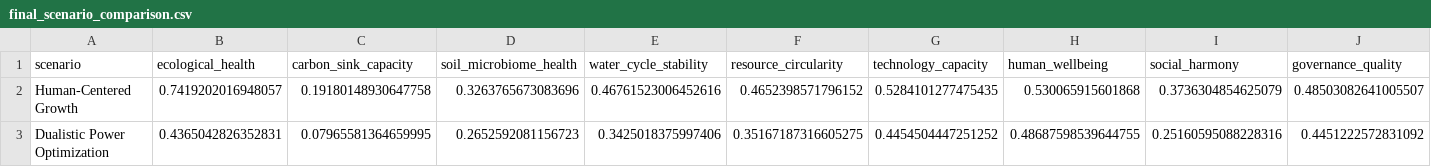
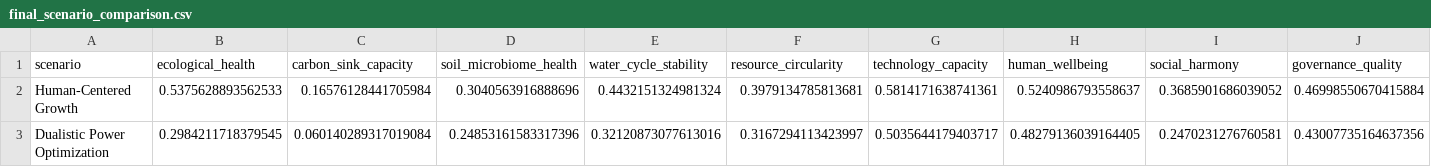
Before and after one commit to inchacomisho/ai-value-system-civilization-simulation, a CSV file: results/final_scenario_comparison.csv, drawn as a sheet; only a part is shown; the diff covers the shown part only; the diff names each change by its address in the sheet, - before the commit and + after, or states it on an @@ line.

```diff
--- a/results/final_scenario_comparison.csv
+++ b/results/final_scenario_comparison.csv
-B2 (ecological_health): 0.7419202016948057
+B2 (ecological_health): 0.5375628893562533
-C2 (carbon_sink_capacity): 0.19180148930647758
+C2 (carbon_sink_capacity): 0.16576128441705984
-D2 (soil_microbiome_health): 0.3263765673083696
+D2 (soil_microbiome_health): 0.3040563916888696
-E2 (water_cycle_stability): 0.46761523006452616
+E2 (water_cycle_stability): 0.4432151324981324
-F2 (resource_circularity): 0.4652398571796152
+F2 (resource_circularity): 0.3979134785813681
-G2 (technology_capacity): 0.5284101277475435
+G2 (technology_capacity): 0.5814171638741361
-H2 (human_wellbeing): 0.530065915601868
+H2 (human_wellbeing): 0.5240986793558637
-I2 (social_harmony): 0.3736304854625079
+I2 (social_harmony): 0.3685901686039052
-J2 (governance_quality): 0.48503082641005507
+J2 (governance_quality): 0.46998550670415884
-B3 (ecological_health): 0.4365042826352831
+B3 (ecological_health): 0.2984211718379545
-C3 (carbon_sink_capacity): 0.07965581364659995
+C3 (carbon_sink_capacity): 0.060140289317019084
-D3 (soil_microbiome_health): 0.2652592081156723
+D3 (soil_microbiome_health): 0.24853161583317396
-E3 (water_cycle_stability): 0.3425018375997406
+E3 (water_cycle_stability): 0.32120873077613016
-F3 (resource_circularity): 0.35167187316605275
+F3 (resource_circularity): 0.3167294113423997
-G3 (technology_capacity): 0.4454504447251252
+G3 (technology_capacity): 0.5035644179403717
-H3 (human_wellbeing): 0.48687598539644755
+H3 (human_wellbeing): 0.48279136039164405
-I3 (social_harmony): 0.25160595088228316
+I3 (social_harmony): 0.2470231276760581
-J3 (governance_quality): 0.4451222572831092
+J3 (governance_quality): 0.43007735164637356
```
Also changed, not shown: 40 edited cells elsewhere in this file, results/civilization_simulation_results.csv, 10 other files.
